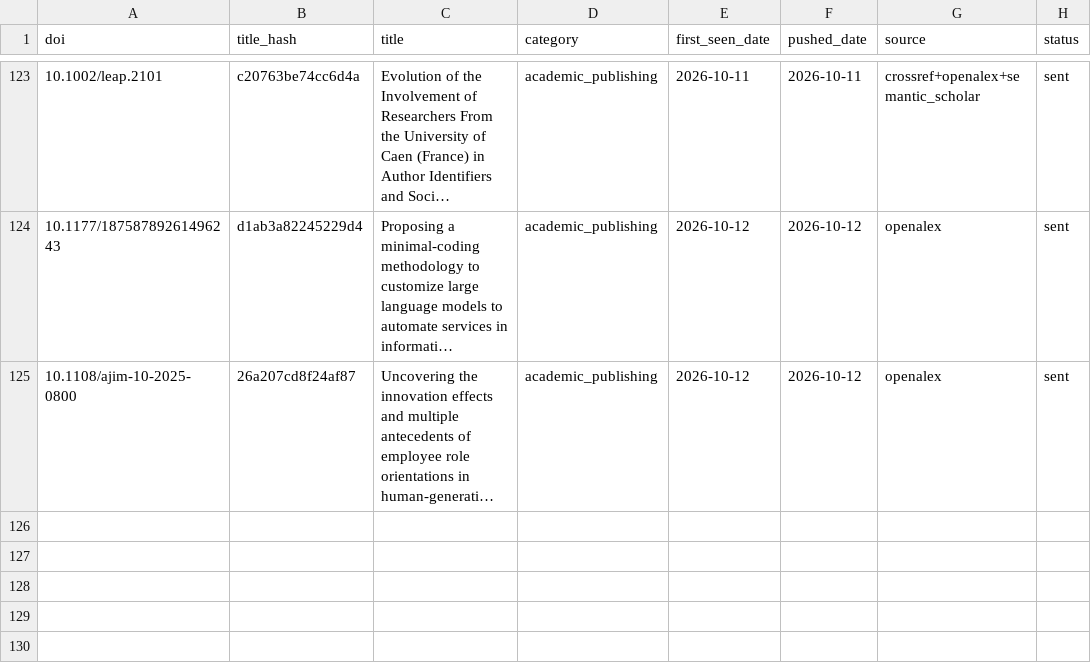
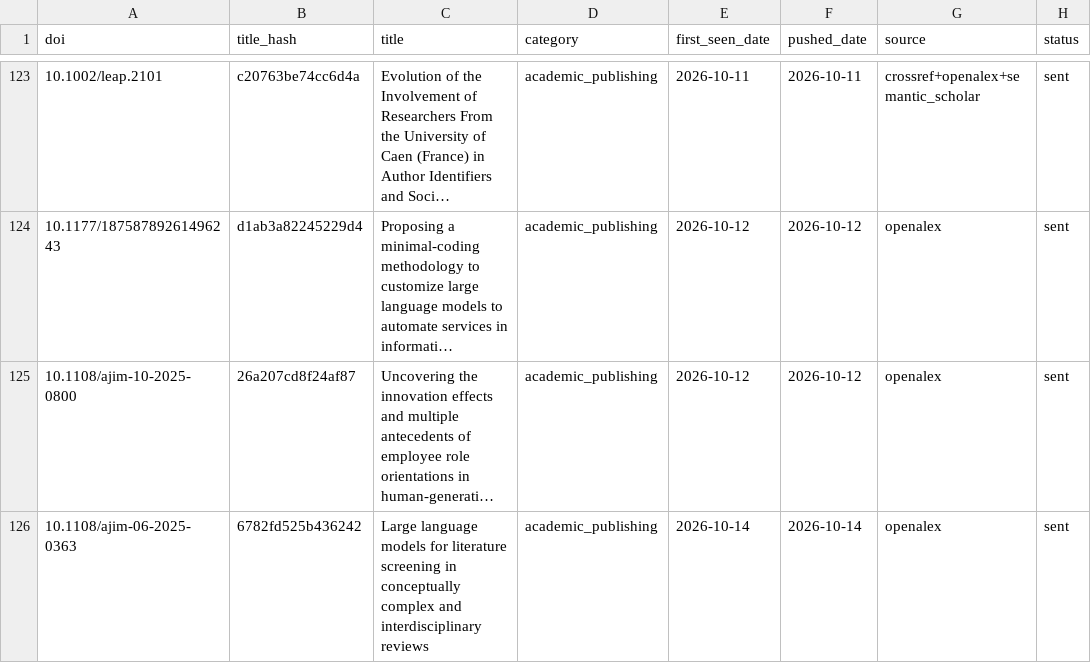
Before and after one commit to martinax0331yj/academic-literature-alert, a CSV file: data/pushed_records.csv, drawn as a sheet; only a part is shown, gaps mark what is left out; long unchanged cells end in …; the diff names each change by its address in the sheet, - before the commit and + after, or states it on an @@ line.

```diff
--- a/data/pushed_records.csv
+++ b/data/pushed_records.csv
+row 126: 10.1108/ajim-06-2025-0363 | 6782fd525b436242 | Large language models for literature screening in conceptually complex and interdisciplinary reviews | academic_publishing | 2026-10-14 | 2026-10-14 | openalex | sent
```
Also changed, not shown: 2 other files.
